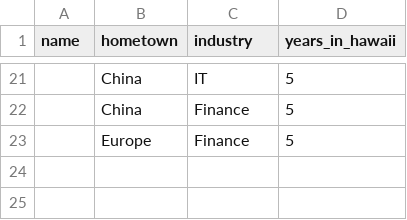
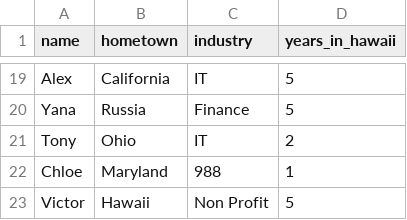
Before and after one commit to kenfehling/fellows-dashboard, a CSV file: data.csv, drawn as a sheet; only a part is shown, gaps mark what is left out; the diff covers the shown part only.

Commit message:
Upload

```diff
--- a/data.csv
+++ b/data.csv
@@ -21,3 +19,5 @@ name,hometown,industry,years_in_hawaii
-,China,IT,5
-,China,Finance,5
-,Europe,Finance,5
+Alex,California,IT,5
+Yana,Russia,Finance,5
+Tony,Ohio,IT,2
+Chloe,Maryland,988,1
+Victor,Hawaii,Non Profit,5
```
Also changed, not shown: 15 added rows, 17 removed rows and 4 edited cells elsewhere in this file.
